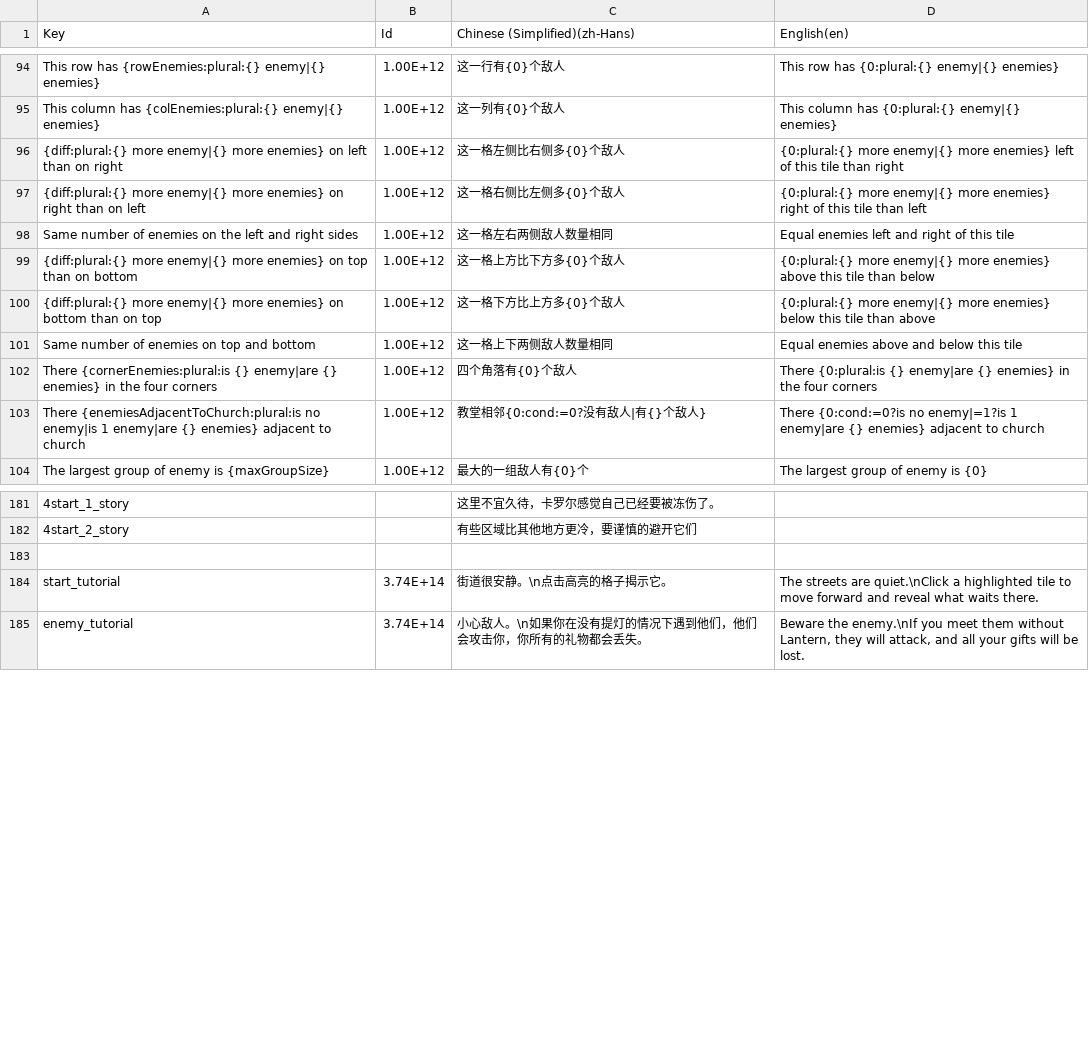
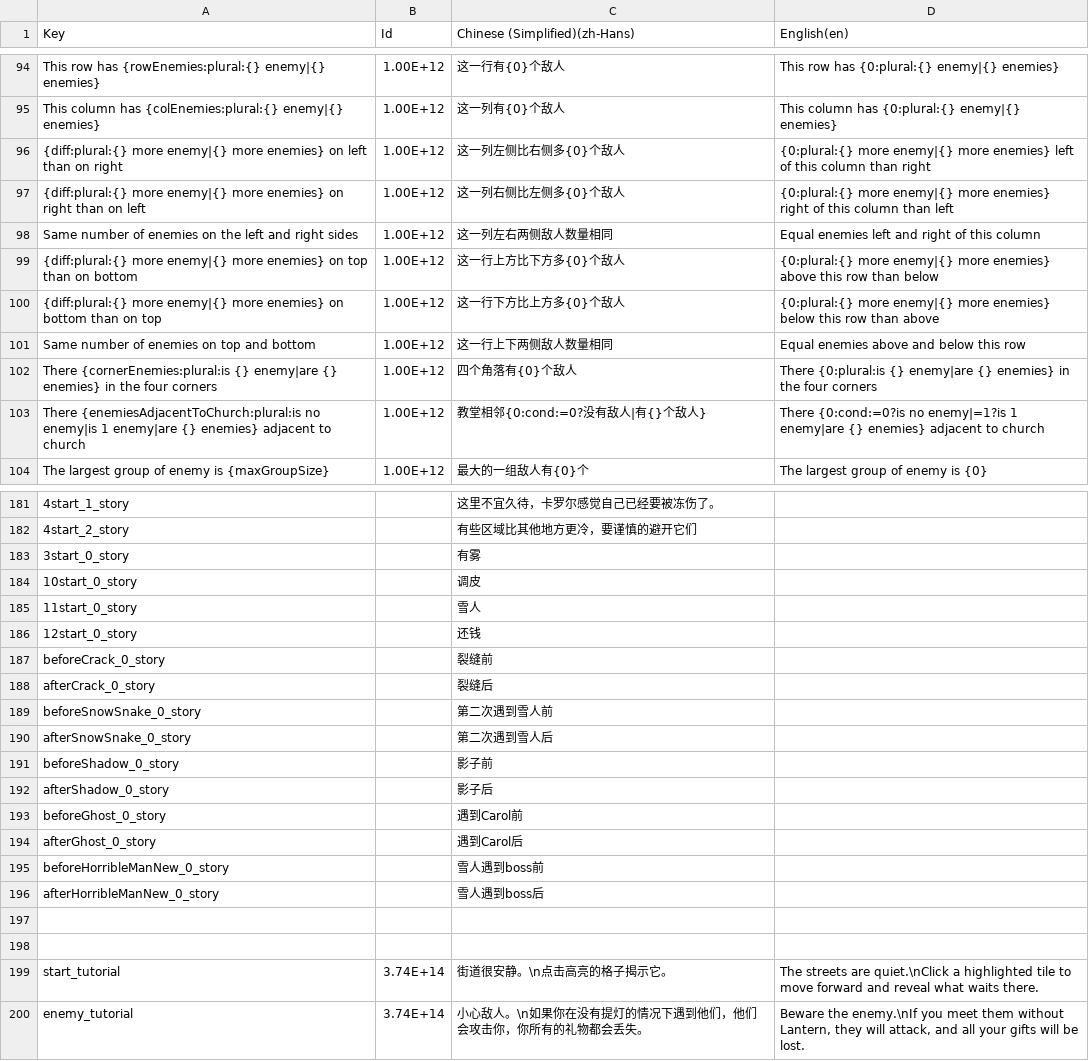
Before and after one commit to shshwdr/christmasLightRing, a CSV file: Assets/Localization/GameText.csv, drawn as a sheet; only a part is shown, gaps mark what is left out; the diff names each change by its address in the sheet, - before the commit and + after, or states it on an @@ line.

Commit message:
texts for bosses

```diff
--- a/Assets/Localization/GameText.csv
+++ b/Assets/Localization/GameText.csv
-C96 (Chinese (Simplified)(zh-Hans)): 这一格左侧比右侧多{0}个敌人
+C96 (Chinese (Simplified)(zh-Hans)): 这一列左侧比右侧多{0}个敌人
-D96 (English(en)): …of this tile than right
+D96 (English(en)): …of this column than right
-C97 (Chinese (Simplified)(zh-Hans)): 这一格右侧比左侧多{0}个敌人
+C97 (Chinese (Simplified)(zh-Hans)): 这一列右侧比左侧多{0}个敌人
-D97 (English(en)): …of this tile than left
+D97 (English(en)): …of this column than left
-C98 (Chinese (Simplified)(zh-Hans)): 这一格左右两侧敌人数量相同
+C98 (Chinese (Simplified)(zh-Hans)): 这一列左右两侧敌人数量相同
-D98 (English(en)): Equal enemies left and right of this tile
+D98 (English(en)): Equal enemies left and right of this column
-C99 (Chinese (Simplified)(zh-Hans)): 这一格上方比下方多{0}个敌人
+C99 (Chinese (Simplified)(zh-Hans)): 这一行上方比下方多{0}个敌人
-D99 (English(en)): …above this tile than below
+D99 (English(en)): …above this row than below
-C100 (Chinese (Simplified)(zh-Hans)): 这一格下方比上方多{0}个敌人
+C100 (Chinese (Simplified)(zh-Hans)): 这一行下方比上方多{0}个敌人
-D100 (English(en)): …below this tile than above
+D100 (English(en)): …below this row than above
-C101 (Chinese (Simplified)(zh-Hans)): 这一格上下两侧敌人数量相同
+C101 (Chinese (Simplified)(zh-Hans)): 这一行上下两侧敌人数量相同
-D101 (English(en)): Equal enemies above and below this tile
+D101 (English(en)): Equal enemies above and below this row
+row 183: 3start_0_story |  | 有雾
+row 184: 10start_0_story |  | 调皮
+row 185: 11start_0_story |  | 雪人
+row 186: 12start_0_story |  | 还钱
+row 187: beforeCrack_0_story |  | 裂缝前
+row 188: afterCrack_0_story |  | 裂缝后
+row 189: beforeSnowSnake_0_story |  | 第二次遇到雪人前
+row 190: afterSnowSnake_0_story |  | 第二次遇到雪人后
+row 191: beforeShadow_0_story |  | 影子前
+row 192: afterShadow_0_story |  | 影子后
+row 193: beforeGhost_0_story |  | 遇到Carol前
+row 194: afterGhost_0_story |  | 遇到Carol后
+row 195: beforeHorribleManNew_0_story |  | 雪人遇到boss前
+row 196: afterHorribleManNew_0_story |  | 雪人遇到boss后
+row 197: (empty)
```
Also changed, not shown: Assets/Resources/csv/card.csv, Assets/Resources/csv/level.csv, 16 other files.
